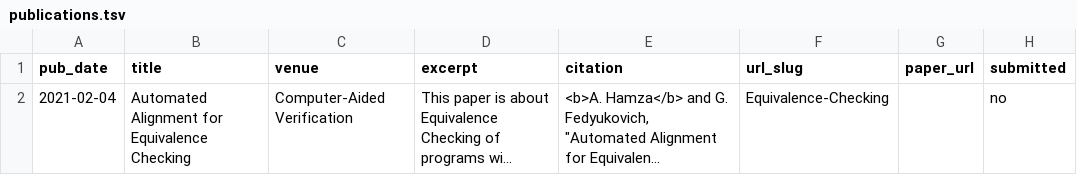
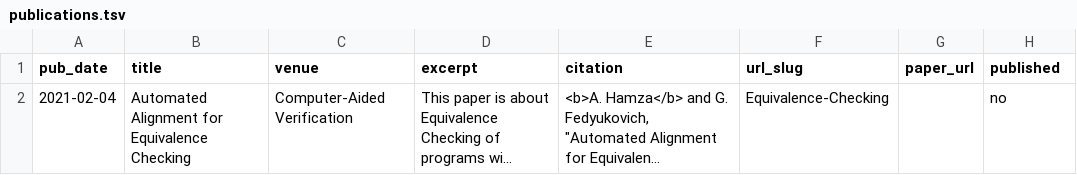
Before and after one commit to a-hamza-r/a-hamza.github.io, a TSV file: markdown_generator/publications.tsv, drawn as a sheet; long unchanged cells end in …; the diff names each change by its address in the sheet, - before the commit and + after, or states it on an @@ line.

```diff
--- a/markdown_generator/publications.tsv
+++ b/markdown_generator/publications.tsv
-H1: submitted
+H1: published
```
Also changed, not shown: 7 other files.
